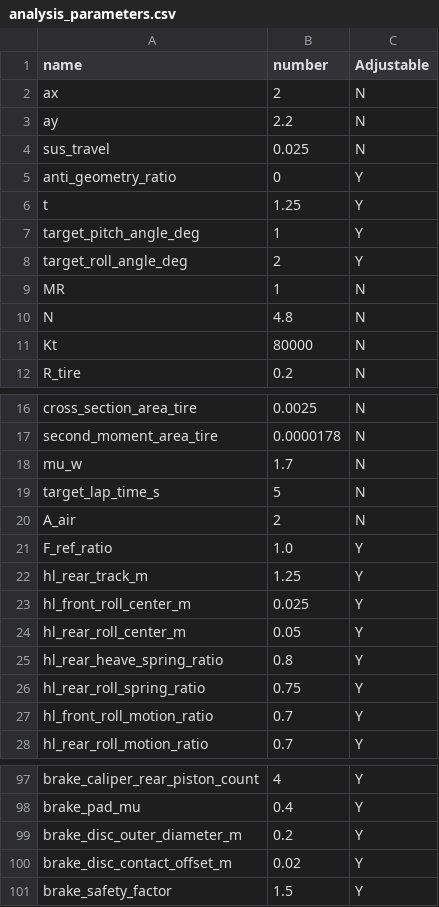
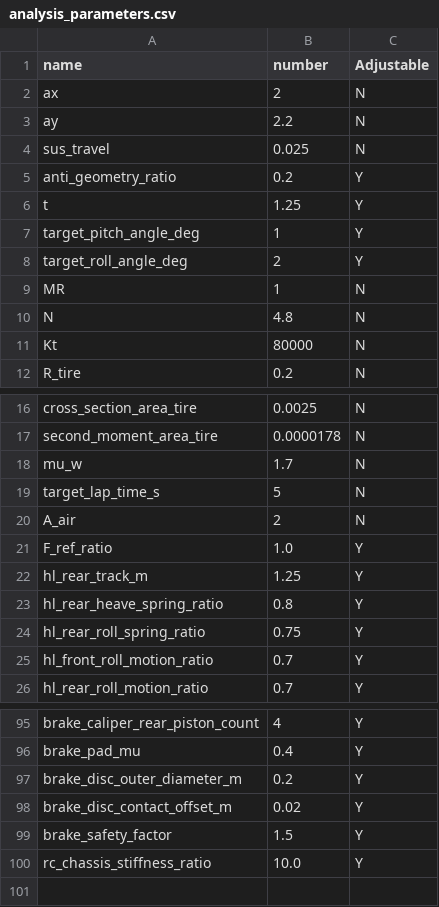
Before and after one commit to DannyHsuC10/Parametric-design, a CSV file: data/analysis_parameters.csv, drawn as a sheet; only a part is shown, gaps mark what is left out.

```diff
--- a/data/analysis_parameters.csv
+++ b/data/analysis_parameters.csv
@@ -4,3 +4,3 @@ ay,2.2,N
 sus_travel,0.025,N
-anti_geometry_ratio,0,Y
+anti_geometry_ratio,0.2,Y
 t,1.25,Y
@@ -22,4 +22,2 @@ F_ref_ratio,1.0,Y
 hl_rear_track_m,1.25,Y
-hl_front_roll_center_m,0.025,Y
-hl_rear_roll_center_m,0.05,Y
 hl_rear_heave_spring_ratio,0.8,Y
@@ -101 +99,2 @@ brake_disc_contact_offset_m,0.02,Y
 brake_safety_factor,1.5,Y
+rc_chassis_stiffness_ratio,10.0,Y
```
Also changed, not shown: data/analysis_flow.csv, 34 other files.
